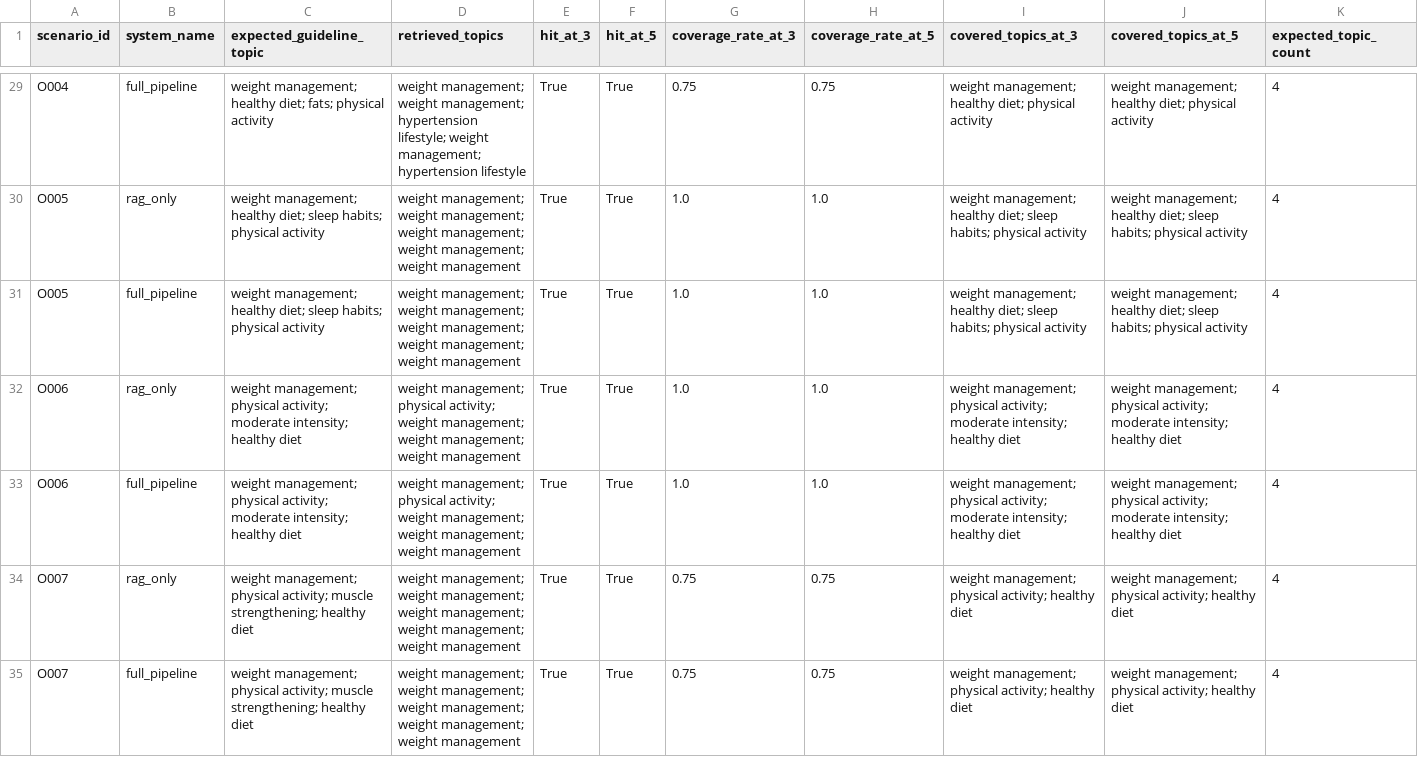
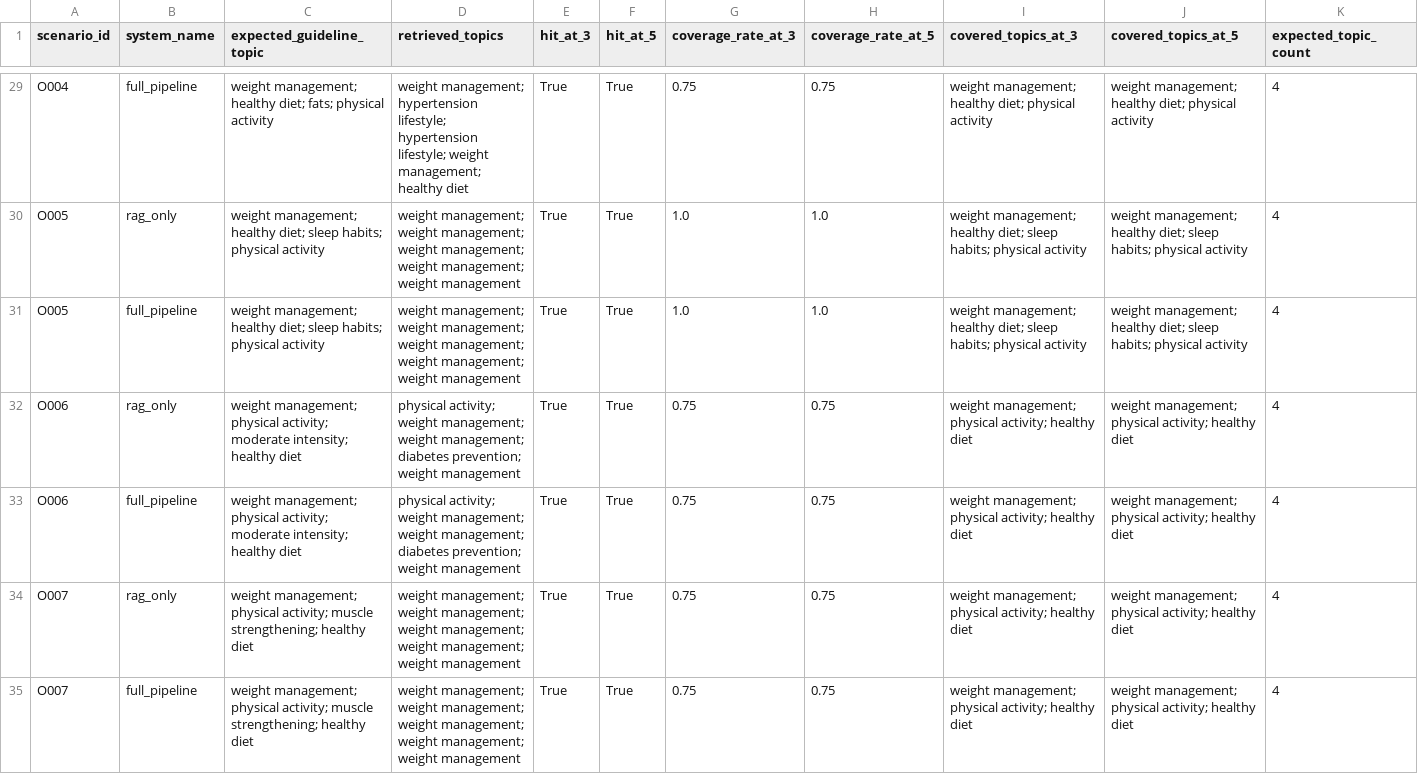
Before and after one commit to gz2407-ric/5293-health-llm-eval, a CSV file: results/retrieval_results.csv, drawn as a sheet; only a part is shown, gaps mark what is left out; the diff covers the shown part only; the diff names each change by its address in the sheet, - before the commit and + after, or states it on an @@ line.

```diff
--- a/results/retrieval_results.csv
+++ b/results/retrieval_results.csv
-D29 (retrieved_topics): weight management; weight management; hypertension lifestyle; weight management; hypertension lifestyle
+D29 (retrieved_topics): weight management; hypertension lifestyle; hypertension lifestyle; weight management; healthy diet
-D32:D33 (retrieved_topics): weight management; physical activity; weight management; weight management; weight management
+D32:D33 (retrieved_topics): physical activity; weight management; weight management; diabetes prevention; weight management
-G32:G33 (coverage_rate_at_3): 1.0
+G32:G33 (coverage_rate_at_3): 0.75
-H32:H33 (coverage_rate_at_5): 1.0
+H32:H33 (coverage_rate_at_5): 0.75
-I32:I33 (covered_topics_at_3): …physical activity; moderate intensity; healthy diet
+I32:I33 (covered_topics_at_3): …physical activity; healthy diet
-J32:J33 (covered_topics_at_5): …physical activity; moderate intensity; healthy diet
+J32:J33 (covered_topics_at_5): …physical activity; healthy diet
```
Also changed, not shown: 141 edited cells elsewhere in this file, results/counterfactual_results.csv, results/judge_reliability.csv, 20 other files.
